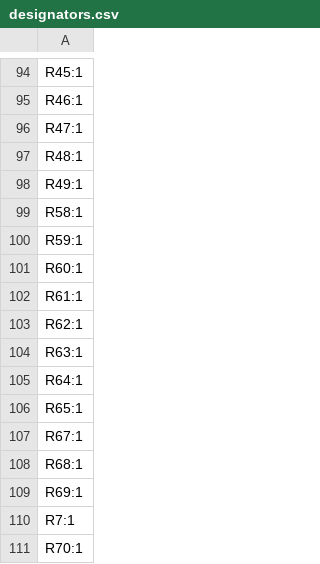
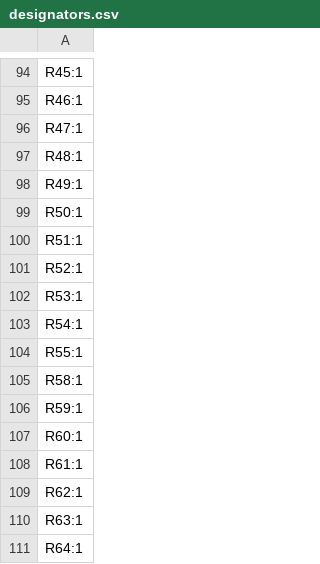
Before and after one commit to BaktiyarBr/ssc338Q, a CSV file: production/designators.csv, drawn as a sheet; only a part is shown, gaps mark what is left out; the shorter side is filled out with more unchanged rows; the diff names each change by its address in the sheet, - before the commit and + after, or states it on an @@ line.

```diff
--- a/production/designators.csv
+++ b/production/designators.csv
+row 99: R50:1
+row 100: R51:1
+row 101: R52:1
+row 102: R53:1
+row 103: R54:1
+row 104: R55:1
```
Also changed, not shown: production/bom.csv, production/positions.csv, 12 other files.
